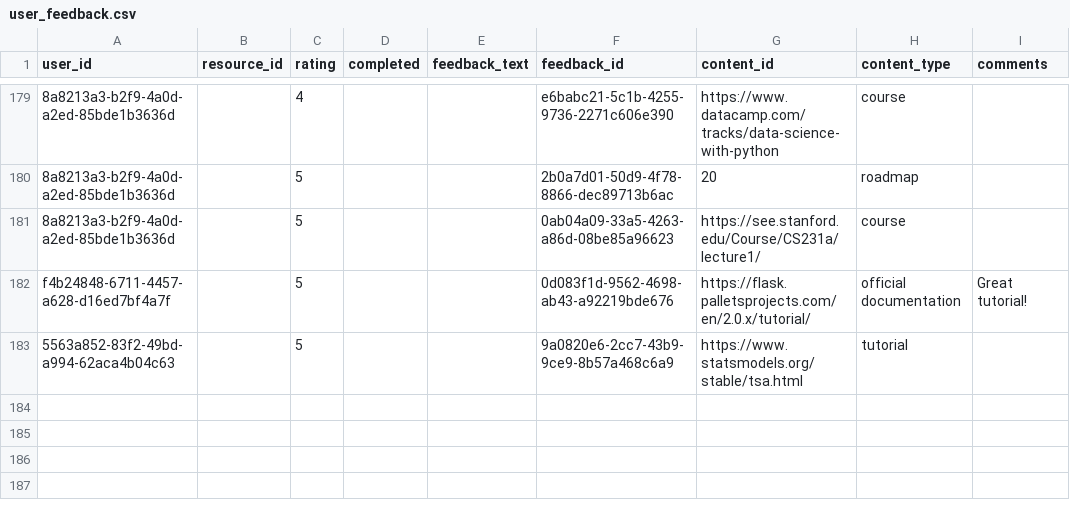
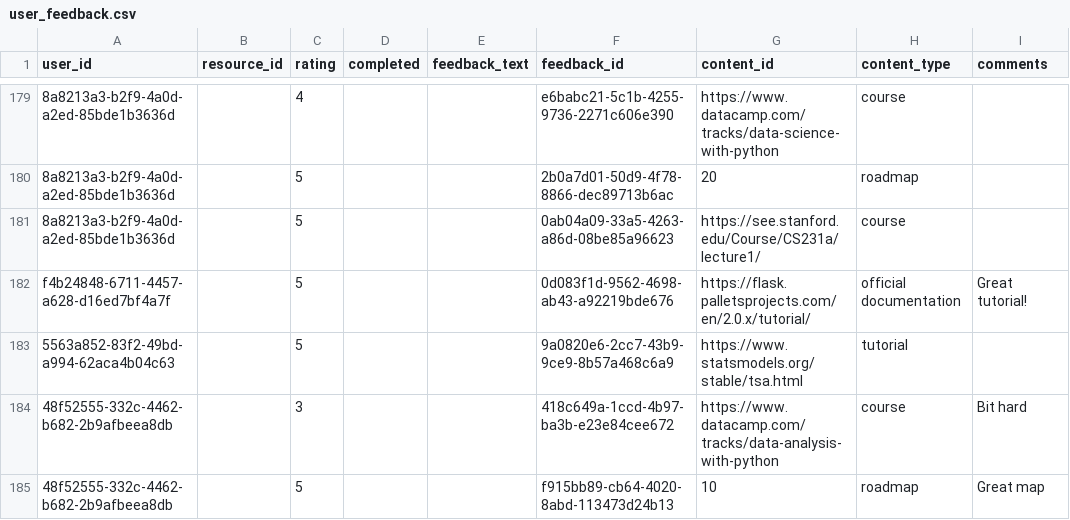
Before and after one commit to thirumagalmeena/Personalized-Learning-Path-Generator, a CSV file: dataset/user_feedback.csv, drawn as a sheet; only a part is shown, gaps mark what is left out; the diff names each change by its address in the sheet, - before the commit and + after, or states it on an @@ line.

```diff
--- a/dataset/user_feedback.csv
+++ b/dataset/user_feedback.csv
+row 184: 48f52555-332c-4462-b682-2b9afbeea8db |  | 3 |  |  | 418c649a-1ccd-4b97-ba3b-e23e84cee672 | https://www.datacamp.com/tracks/data-analysis-with-python | course | Bit hard
+row 185: 48f52555-332c-4462-b682-2b9afbeea8db |  | 5 |  |  | f915bb89-cb64-4020-8abd-113473d24b13 | 10 | roadmap | Great map
```
Also changed, not shown: dataset/skills.csv, dataset/user_skills.csv, 9 other files.
